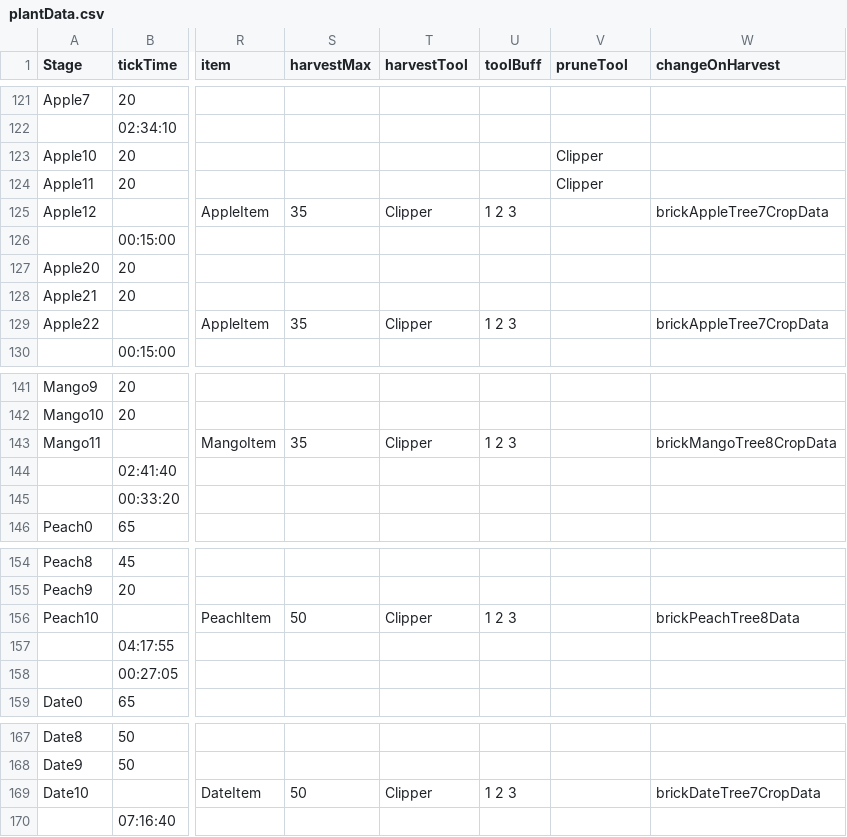
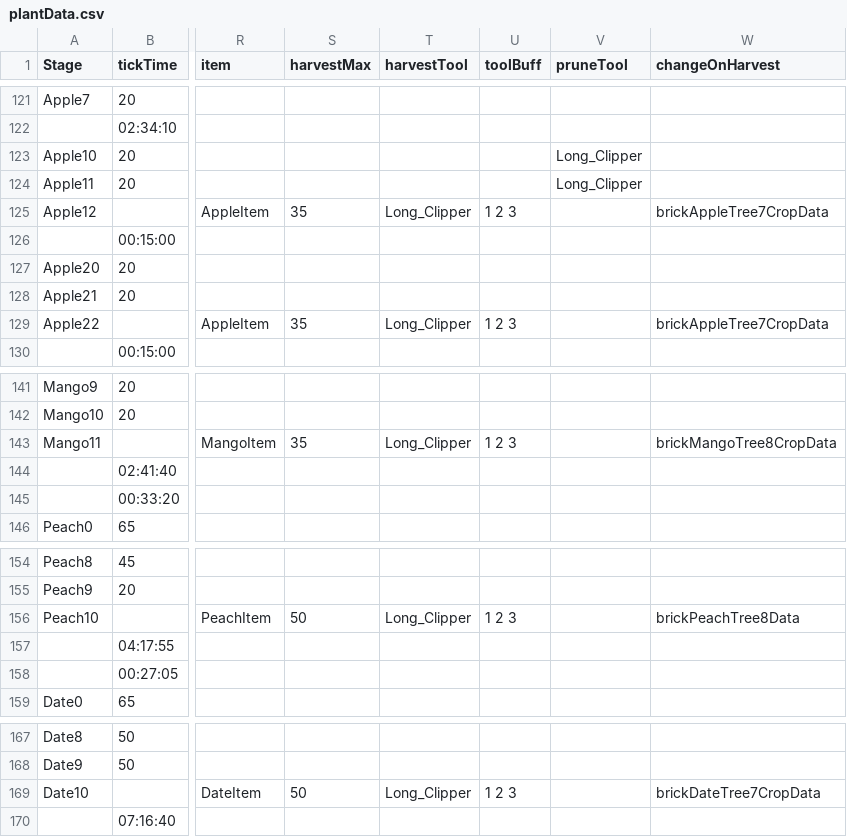
Before and after one commit to ConanODoyle/farming, a CSV file: config/plantData.csv, drawn as a sheet; only a part is shown, gaps mark what is left out; the diff names each change by its address in the sheet, - before the commit and + after, or states it on an @@ line.

Commit message:
Add long clipper tool requirement for tree harvest/pruning

```diff
--- a/config/plantData.csv
+++ b/config/plantData.csv
-V123:V124 (pruneTool): Clipper
+V123:V124 (pruneTool): Long_Clipper
-T125 (harvestTool): Clipper
+T125 (harvestTool): Long_Clipper
-T129 (harvestTool): Clipper
+T129 (harvestTool): Long_Clipper
-T143 (harvestTool): Clipper
+T143 (harvestTool): Long_Clipper
-T156 (harvestTool): Clipper
+T156 (harvestTool): Long_Clipper
-T169 (harvestTool): Clipper
+T169 (harvestTool): Long_Clipper
```
Also changed, not shown: 1 other file.
